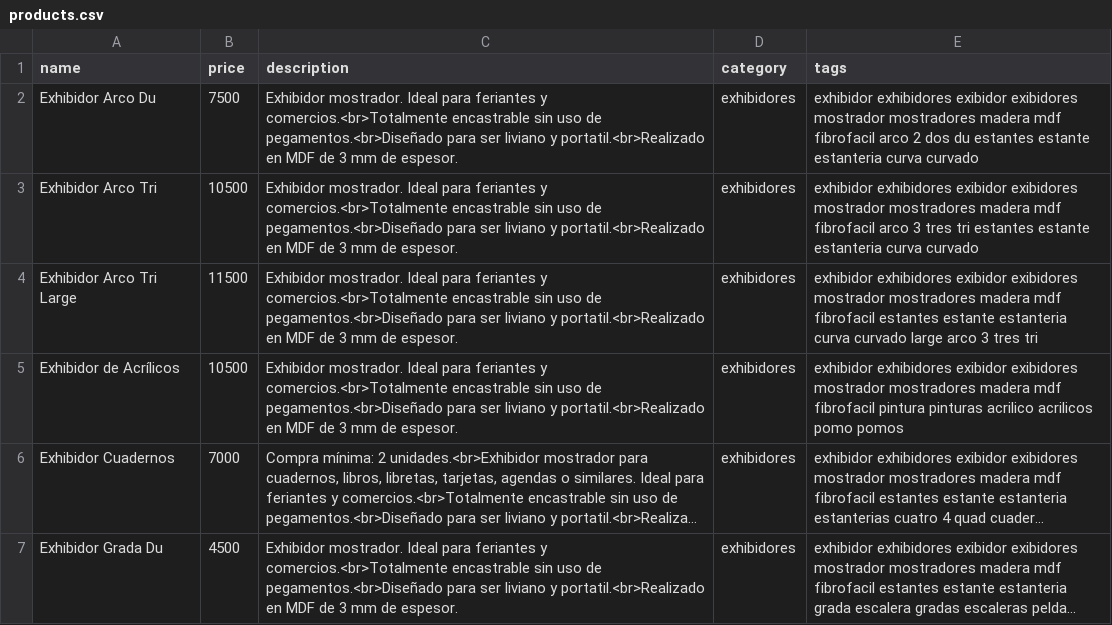
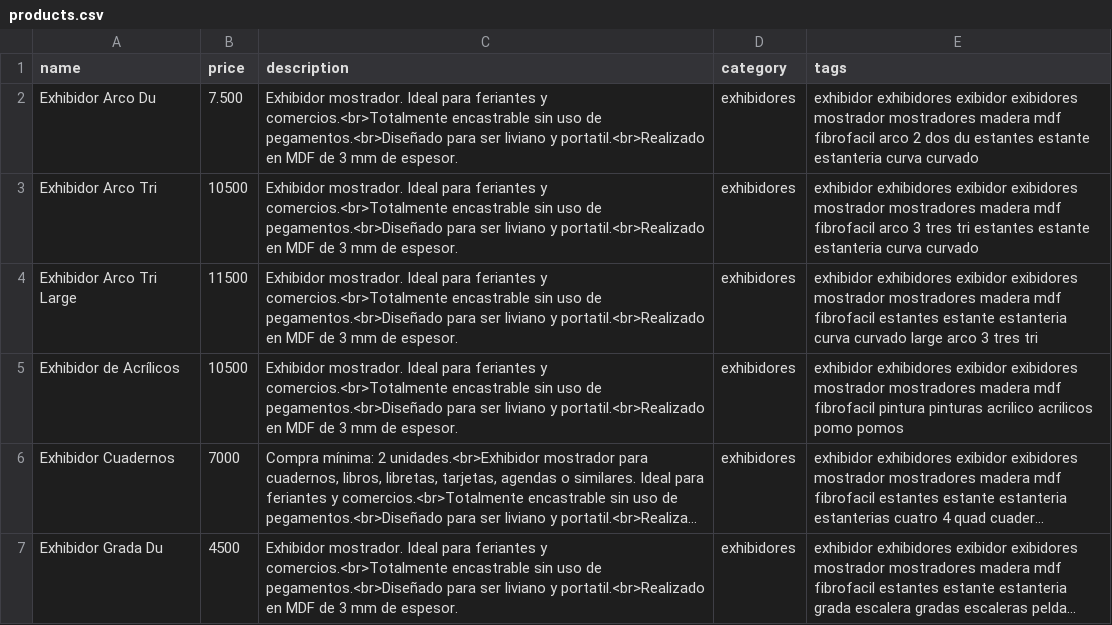
Before and after one commit to ezequielleonzybert/catalogo, a CSV file: docs/data/products.csv, drawn as a sheet; only a part is shown; long unchanged cells end in ….

Commit message:
test

```diff
--- a/docs/data/products.csv
+++ b/docs/data/products.csv
@@ -1,3 +1,3 @@
 name,price,description,category,tags
-Exhibidor Arco Du,7500,"Exhibidor mostrador. Ideal para feriantes y comercios.<br>Totalmente encastrable sin uso de pegamentos.<br>Diseñado para ser liviano y portatil.<br>Realizado en MDF de 3 mm de espesor.",exhibidores,exhibidor exhibidores exibidor exibidores mostrador mostradores madera mdf fibrofacil arco 2 dos du estantes estante estanteria curva curvado
+Exhibidor Arco Du,7.500,"Exhibidor mostrador. Ideal para feriantes y comercios.<br>Totalmente encastrable sin uso de pegamentos.<br>Diseñado para ser liviano y portatil.<br>Realizado en MDF de 3 mm de espesor.",exhibidores,exhibidor exhibidores exibidor exibidores mostrador mostradores madera mdf fibrofacil arco 2 dos du estantes estante estanteria curva curvado
 Exhibidor Arco Tri,10500,"Exhibidor mostrador. Ideal para feriantes y comercios.<br>Totalmente encastrable sin uso de pegamentos.<br>Diseñado para ser liviano y portatil.<br>Realizado en MDF de 3 mm de espesor.",exhibidores,exhibidor exhibidores exibidor exibidores mostrador mostradores madera mdf fibrofacil arco 3 tres tri estantes estante estanteria curva curvado
```
